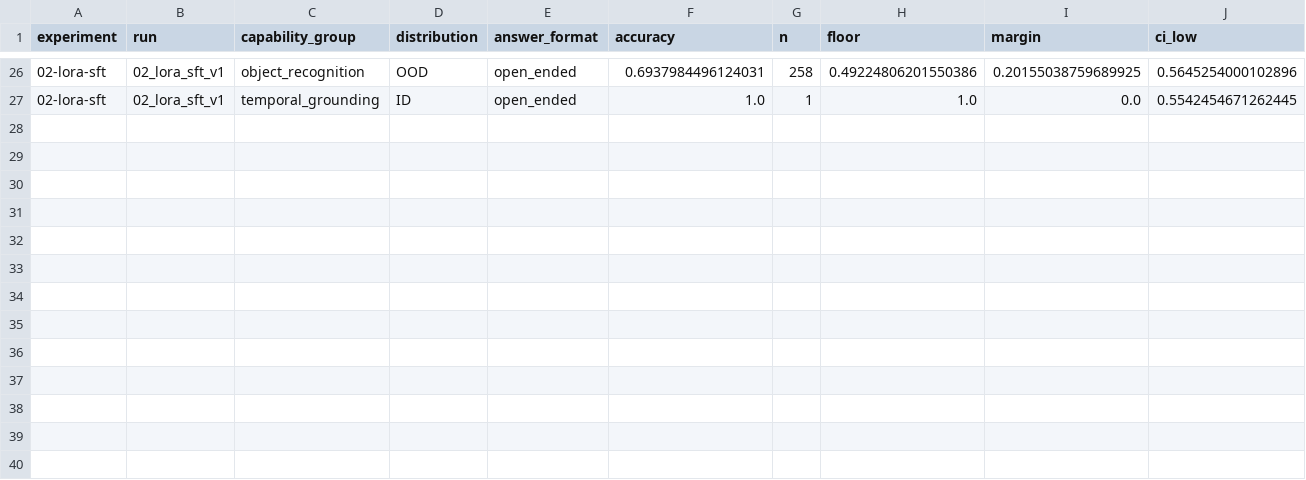
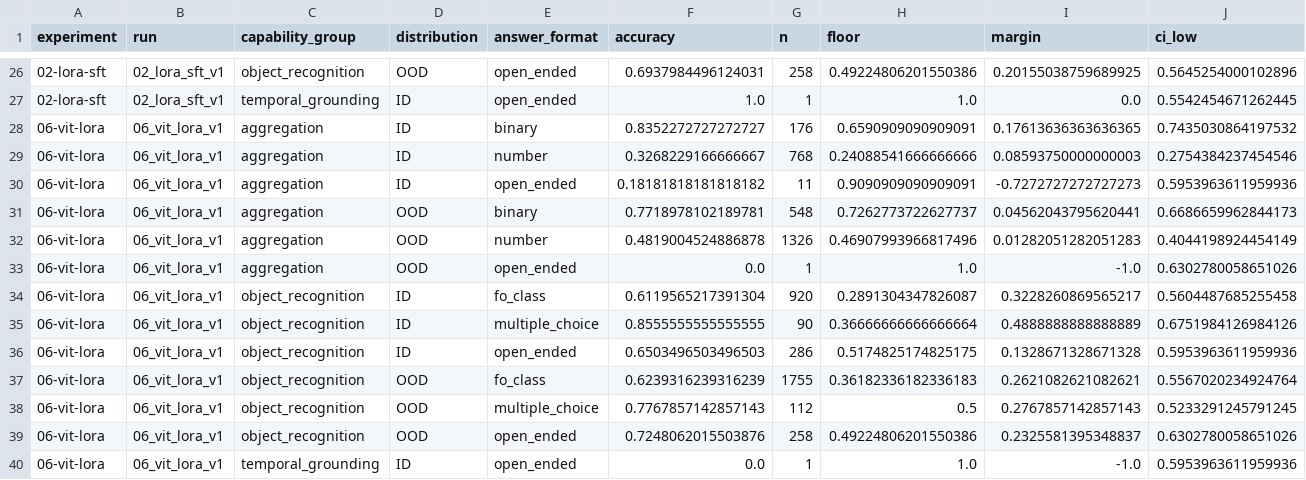
Before and after one commit to RodMed0709/ORENA-Challenge-MEXICO, a CSV file: results/detailed.csv, drawn as a sheet; only a part is shown, gaps mark what is left out; rows hold the shown columns only; the diff names each change by its address in the sheet, - before the commit and + after, or states it on an @@ line.

Commit message:
feat(vit-lora): score rung 06 canonically -- verdict PARTIAL
The run itself is unchanged (2580/2580 steps, eval_loss 0.320/0.293/0.278,
checkpoint-1720 selected by acc_OOD, the same index rung 02 selected). What lands here
is its measurement.

The pre-registered target is dice@2 per (format x distribution), paired by question,
aggregated by video, bootstrapped over videos (B=4000, seed=42):

  number   ID   28 vid  +0.061  [-0.001, +0.124]  power  -
  number   OOD   9 vid  +0.091  [+0.009, +0.160]  power  excludes 0
  fo_class ID   25 vid  +0.043  [-0.010, +0.095]  power  -
  fo_class OOD   8 vid  +0.036  [-0.004, +0.074]  power  -

All four cells cleared the power rule, so SIN POTENCIA is ruled out -- the pairing
bought the power that 8-9 OOD videos would not have given. `number` moved, `fo_class`
did not, and NO cell reached the +0.10 relevance threshold => PARTIAL, one format only.
The diagnosis was ONE defect surfacing in two formats; repairing one contradicts it.

bucket_mean 0.5486 -> 0.5667 (margin_ID +0.024, margin_OOD +0.016) is the payoff signal,
reported always, never the verdict.

multiplicity.py stops reimplementing the canonical floor: `template_of`, `template_floor`
and the qID->ID/OOD rule now come from frame.metrics (RULES §1). They were copied
line-for-line, which is why the two agreed to six decimals -- agreement between a module
and its own copy is not corroboration. The imported ID/OOD rule is also stricter: it
compares the exact `__`-delimited prefix instead of startswith("heico"). G3 reproduces
7/7 and all four cells are byte-identical after the refactor.

RESULTS.csv is ledger-shaped (one row per run); the per-arm A/B contract lives in
RESULTS_arms.csv, because frame.ledger reads an `arm` column as a run name and would
otherwise file this experiment's baseline arm as a run of its own.

trainable_params are measured from both adapters, not read off a log: rung 02 is
21,823,488 with ZERO visual tensors; rung 06 is 25,673,472 = the same 21,823,488
language params + 3,849,984 visual. The single variable, weighed.

```diff
--- a/results/detailed.csv
+++ b/results/detailed.csv
+row 28: 06-vit-lora | 06_vit_lora_v1 | aggregation | ID | binary | 0.8352272727272727 | 176 | 0.6590909090909091 | 0.17613636363636365 | 0.7435030864197532
+row 29: 06-vit-lora | 06_vit_lora_v1 | aggregation | ID | number | 0.3268229166666667 | 768 | 0.24088541666666666 | 0.08593750000000003 | 0.2754384237454546
+row 30: 06-vit-lora | 06_vit_lora_v1 | aggregation | ID | open_ended | 0.18181818181818182 | 11 | 0.9090909090909091 | -0.7272727272727273 | 0.5953963611959936
+row 31: 06-vit-lora | 06_vit_lora_v1 | aggregation | OOD | binary | 0.7718978102189781 | 548 | 0.7262773722627737 | 0.04562043795620441 | 0.6686659962844173
+row 32: 06-vit-lora | 06_vit_lora_v1 | aggregation | OOD | number | 0.4819004524886878 | 1326 | 0.46907993966817496 | 0.01282051282051283 | 0.4044198924454149
+row 33: 06-vit-lora | 06_vit_lora_v1 | aggregation | OOD | open_ended | 0.0 | 1 | 1.0 | -1.0 | 0.6302780058651026
+row 34: 06-vit-lora | 06_vit_lora_v1 | object_recognition | ID | fo_class | 0.6119565217391304 | 920 | 0.2891304347826087 | 0.3228260869565217 | 0.5604487685255458
+row 35: 06-vit-lora | 06_vit_lora_v1 | object_recognition | ID | multiple_choice | 0.8555555555555555 | 90 | 0.36666666666666664 | 0.4888888888888889 | 0.6751984126984126
+row 36: 06-vit-lora | 06_vit_lora_v1 | object_recognition | ID | open_ended | 0.6503496503496503 | 286 | 0.5174825174825175 | 0.1328671328671328 | 0.5953963611959936
+row 37: 06-vit-lora | 06_vit_lora_v1 | object_recognition | OOD | fo_class | 0.6239316239316239 | 1755 | 0.36182336182336183 | 0.2621082621082621 | 0.5567020234924764
+row 38: 06-vit-lora | 06_vit_lora_v1 | object_recognition | OOD | multiple_choice | 0.7767857142857143 | 112 | 0.5 | 0.2767857142857143 | 0.5233291245791245
+row 39: 06-vit-lora | 06_vit_lora_v1 | object_recognition | OOD | open_ended | 0.7248062015503876 | 258 | 0.49224806201550386 | 0.2325581395348837 | 0.6302780058651026
+row 40: 06-vit-lora | 06_vit_lora_v1 | temporal_grounding | ID | open_ended | 0.0 | 1 | 1.0 | -1.0 | 0.5953963611959936
```
Also changed, not shown: results/summary.csv, 6 other files.
